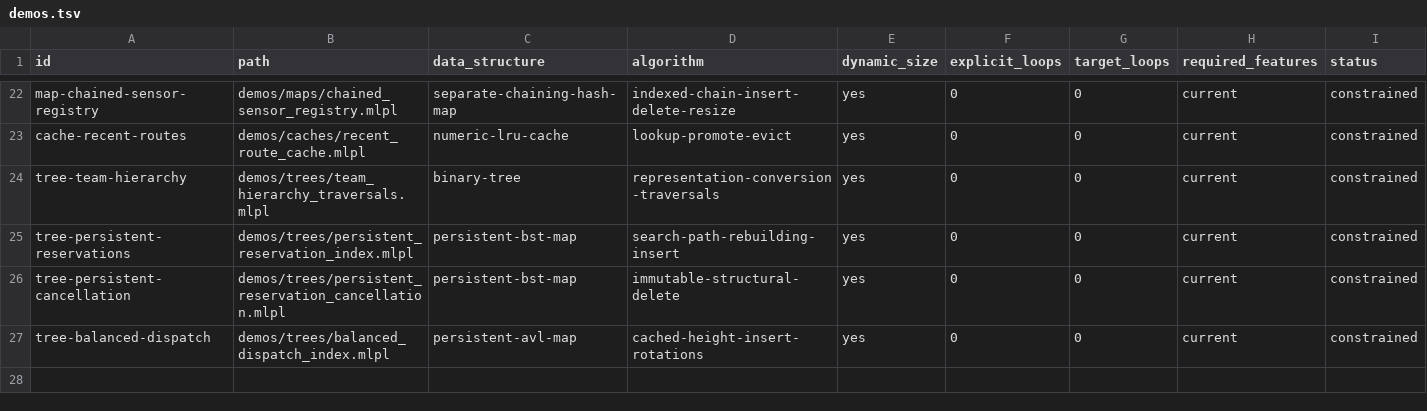
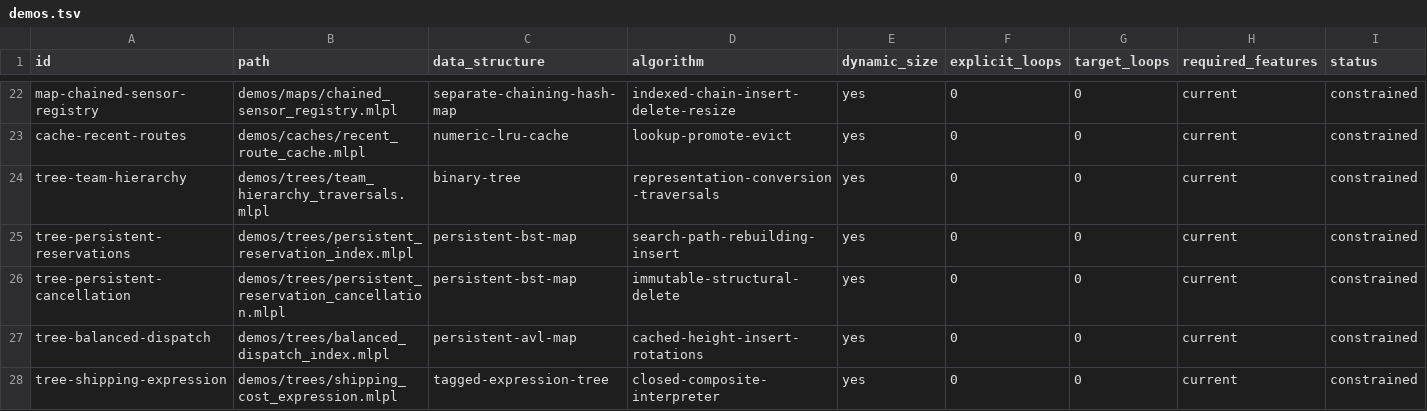
Before and after one commit to sw-ml-study/demo-algorithms, a TSV file: catalog/demos.tsv, drawn as a sheet; only a part is shown, gaps mark what is left out.

Commit message:
feat: add expression tree interpreter demo

```diff
--- a/catalog/demos.tsv
+++ b/catalog/demos.tsv
@@ -27 +27,2 @@ tree-persistent-cancellation	demos/trees/persistent_reservation_cancellation.mlp
 tree-balanced-dispatch	demos/trees/balanced_dispatch_index.mlpl	persistent-avl-map	cached-height-insert-rotations	yes	0	0	current	constrained
+tree-shipping-expression	demos/trees/shipping_cost_expression.mlpl	tagged-expression-tree	closed-composite-interpreter	yes	0	0	current	constrained
```
Also changed, not shown: catalog/tests.tsv, 6 other files.
